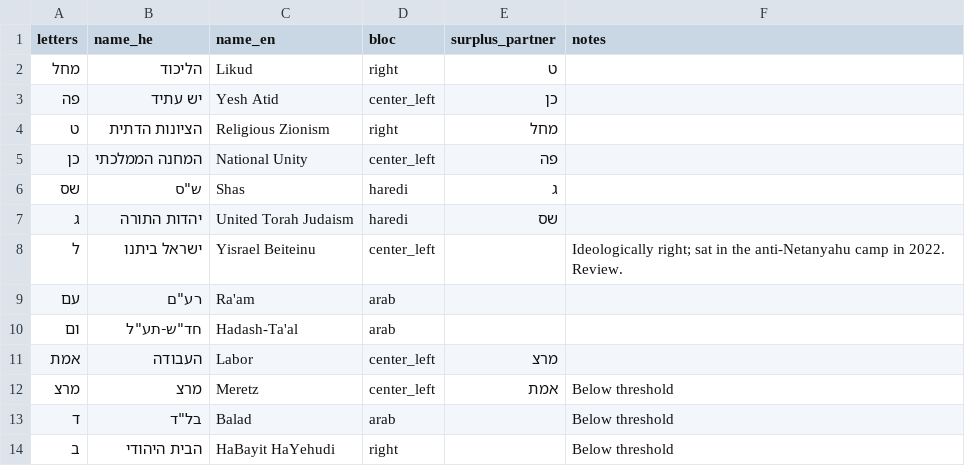
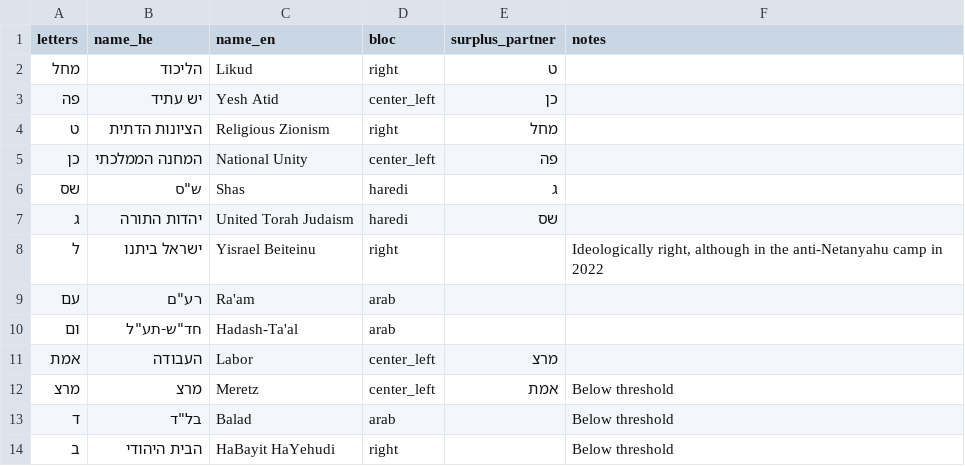
Before and after one commit to tamirgabgab/election-estimation, a CSV file: data/parties/knesset_25.csv, drawn as a sheet.

```diff
--- a/data/parties/knesset_25.csv
+++ b/data/parties/knesset_25.csv
@@ -7,3 +7,3 @@ letters,name_he,name_en,bloc,surplus_partner,notes
 ג,יהדות התורה,United Torah Judaism,haredi,שס,
-ל,ישראל ביתנו,Yisrael Beiteinu,center_left,,"Ideologically right; sat in the anti-Netanyahu camp in 2022. Review."
+ל,ישראל ביתנו,Yisrael Beiteinu,right,,"Ideologically right, although in the anti-Netanyahu camp in 2022"
 עם,רע"ם,Ra'am,arab,,
```
Also changed, not shown: 2 other files.
